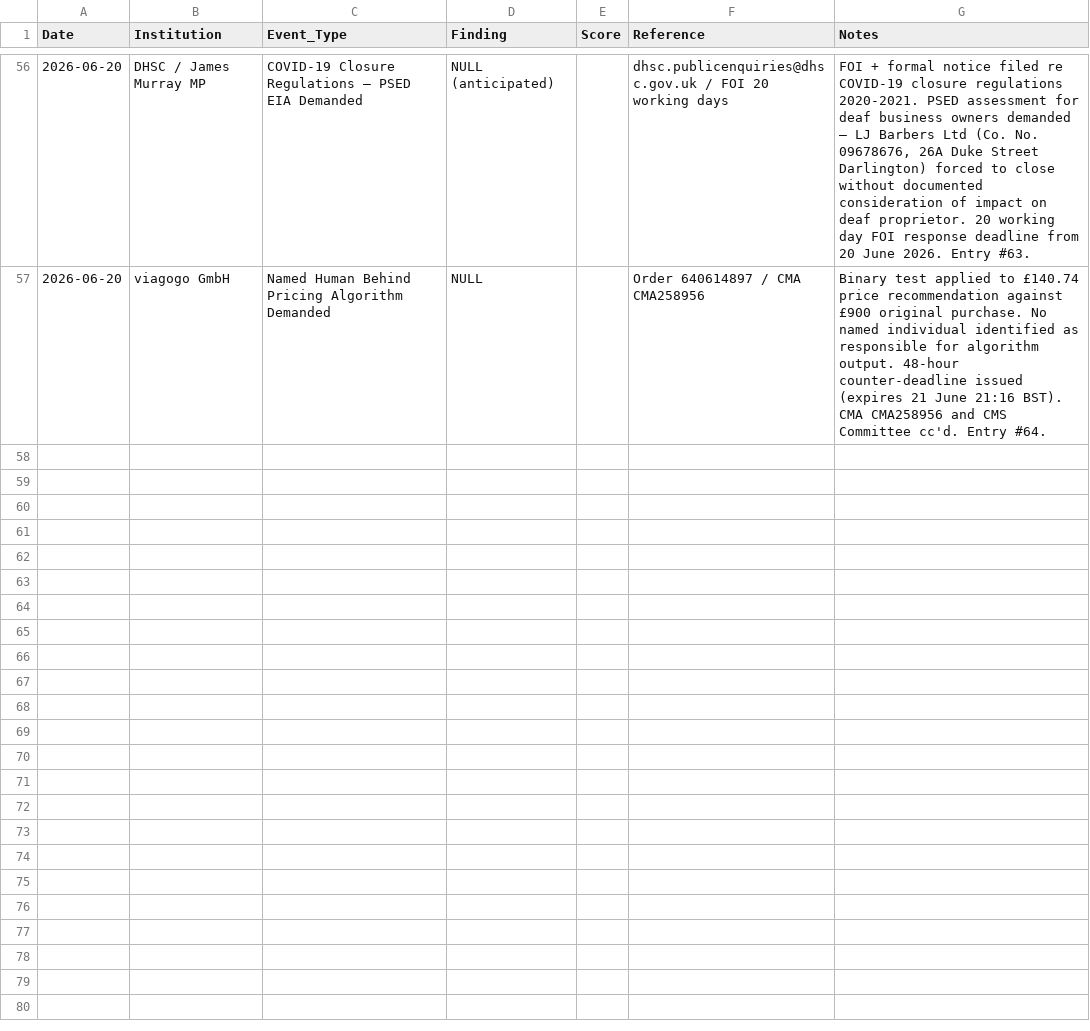
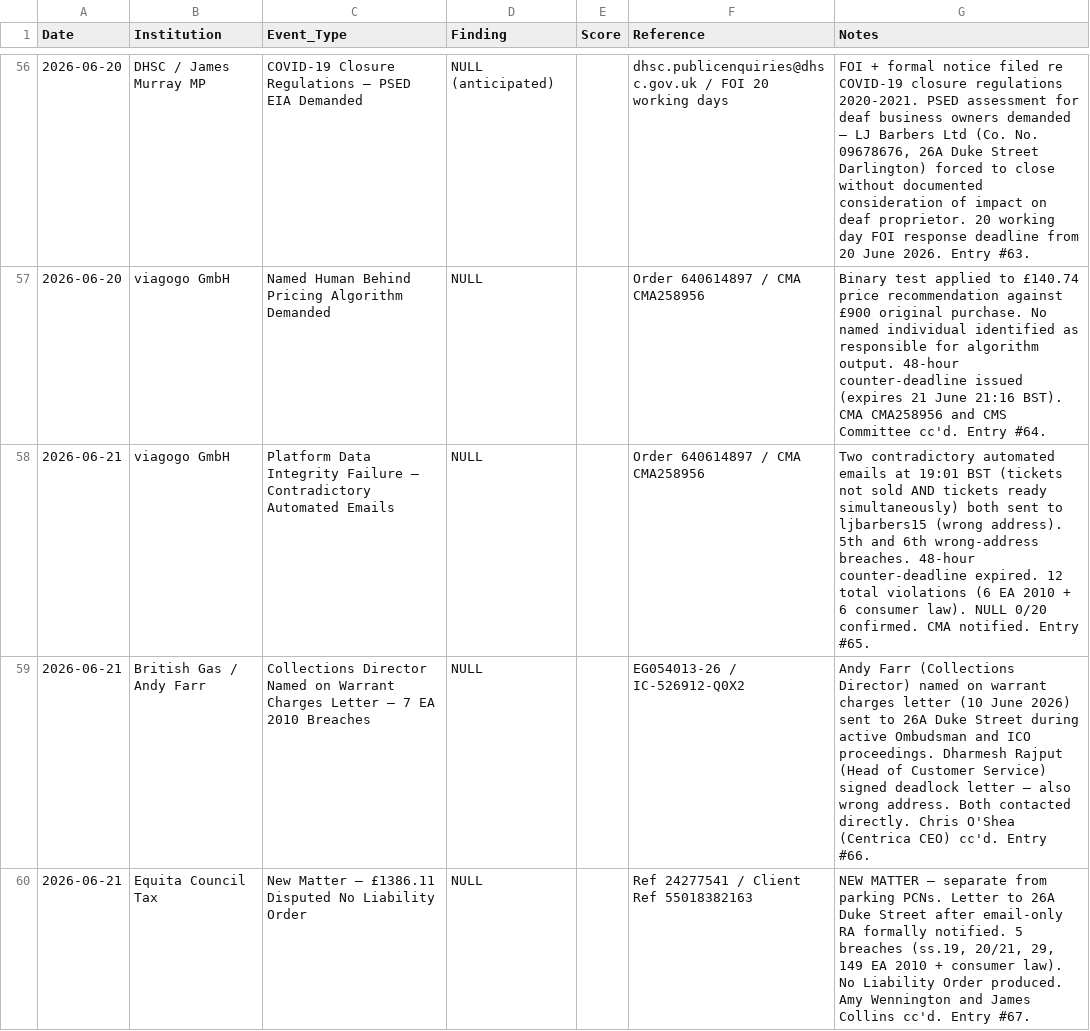
Before and after one commit to ljbudgie/Burgessprinciple, a CSV file: live_findings_ledger.csv, drawn as a sheet; only a part is shown, gaps mark what is left out; the diff covers the shown part only; the diff names each change by its address in the sheet, - before the commit and + after, or states it on an @@ line.

```diff
--- a/live_findings_ledger.csv
+++ b/live_findings_ledger.csv
+row 58: 2026-06-21 | viagogo GmbH | Platform Data Integrity Failure — Contradictory Automated Emails | NULL |  | Order 640614897 / CMA CMA258956 | Two contradictory automated emails at 19:01 BST (tickets not sold AND tickets ready simultaneously) both sent to ljbarbers15 (wrong address). 5th and 6th wrong-address breaches. 48-hour counter-deadline expired. 12 total violations (6 EA 2010 + 6 consumer law). NULL 0/20 confirmed. CMA notified. Entry #65.
+row 59: 2026-06-21 | British Gas / Andy Farr | Collections Director Named on Warrant Charges Letter — 7 EA 2010 Breaches | NULL |  | EG054013-26 / IC-526912-Q0X2 | Andy Farr (Collections Director) named on warrant charges letter (10 June 2026) sent to 26A Duke Street during active Ombudsman and ICO proceedings. Dharmesh Rajput (Head of Customer Service) signed deadlock letter — also wrong address. Both contacted directly. Chris O'Shea (Centrica CEO) cc'd. Entry #66.
+row 60: 2026-06-21 | Equita Council Tax | New Matter — £1386.11 Disputed No Liability Order | NULL |  | Ref 24277541 / Client Ref 55018382163 | NEW MATTER — separate from parking PCNs. Letter to 26A Duke Street after email-only RA formally notified. 5 breaches (ss.19, 20/21, 29, 149 EA 2010 + consumer law). No Liability Order produced. Amy Wennington and James Collins cc'd. Entry #67.
```
Also changed, not shown: 7 added rows elsewhere in this file, institutional_register.csv, 3 other files.
